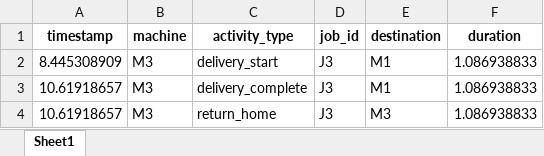
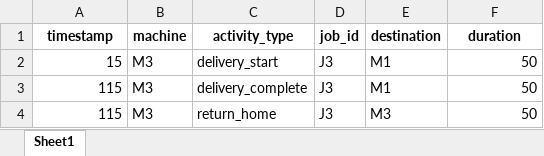
Before and after one commit to CodeHotel/NeuroSymbolicAAS, an Excel workbook: results/agv_logs_M3.xlsx, sheet Sheet1, drawn as a sheet; values as stored, in another font and other column widths than the file's, no borders; the diff names each change by its address in the sheet, - before the commit and + after, or states it on an @@ line.

```diff
--- a/results/agv_logs_M3.xlsx (sheet Sheet1)
+++ b/results/agv_logs_M3.xlsx (sheet Sheet1)
-A2 (timestamp): 8.445308909
+A2 (timestamp): 15
-F2:F4 (duration): 1.086938833
+F2:F4 (duration): 50
-A3:A4 (timestamp): 10.61918657
+A3:A4 (timestamp): 115
```
Also changed, not shown: results/agv_logs_M1.xlsx, results/agv_logs_M2.xlsx, 21 other files.
